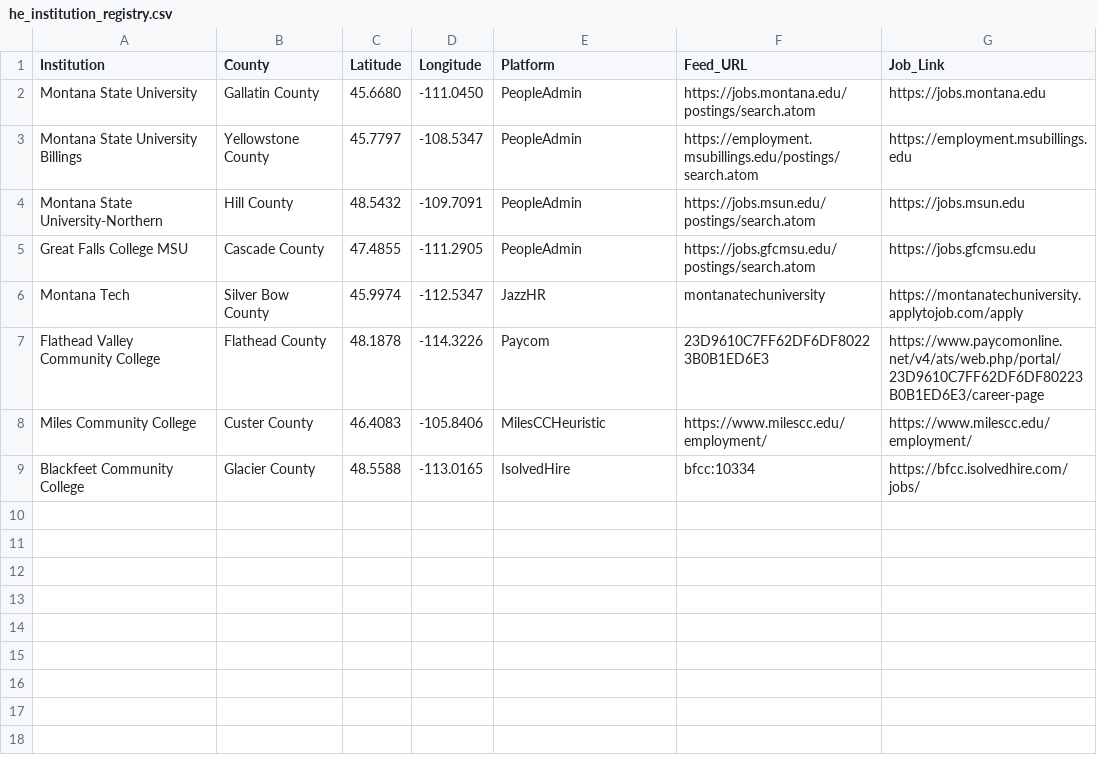
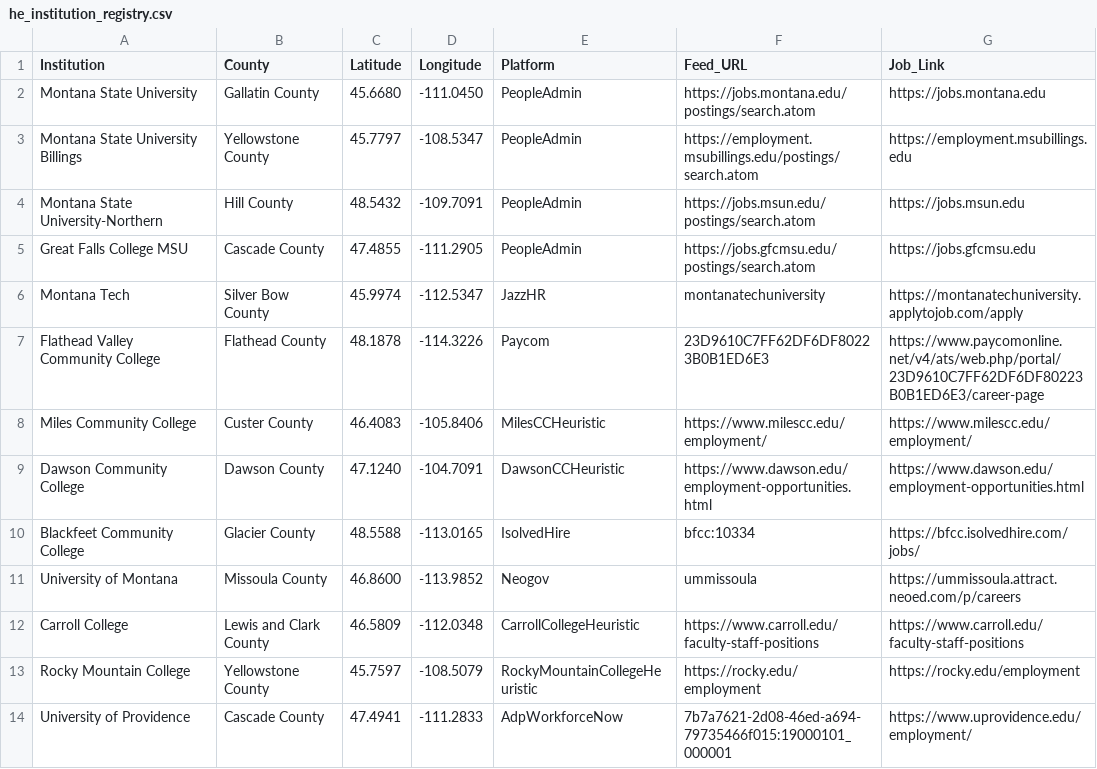
Before and after one commit to bostickmike/Montana-Education-Jobs-Dashboard, a CSV file: he_institution_registry.csv, drawn as a sheet; the diff names each change by its address in the sheet, - before the commit and + after, or states it on an @@ line.

```diff
--- a/he_institution_registry.csv
+++ b/he_institution_registry.csv
+row 9: Dawson Community College | Dawson County | 47.1240 | -104.7091 | DawsonCCHeuristic | https://www.dawson.edu/employment-opportunities.html | https://www.dawson.edu/employment-opportunities.html
+row 11: University of Montana | Missoula County | 46.8600 | -113.9852 | Neogov | ummissoula | https://ummissoula.attract.neoed.com/p/careers
+row 12: Carroll College | Lewis and Clark County | 46.5809 | -112.0348 | CarrollCollegeHeuristic | https://www.carroll.edu/faculty-staff-positions | https://www.carroll.edu/faculty-staff-positions
+row 13: Rocky Mountain College | Yellowstone County | 45.7597 | -108.5079 | RockyMountainCollegeHeuristic | https://rocky.edu/employment | https://rocky.edu/employment
+row 14: University of Providence | Cascade County | 47.4941 | -111.2833 | AdpWorkforceNow | 7b7a7621-2d08-46ed-a694-79735466f015:19000101_000001 | https://www.uprovidence.edu/employment/
```
Also changed, not shown: 12 other files.
